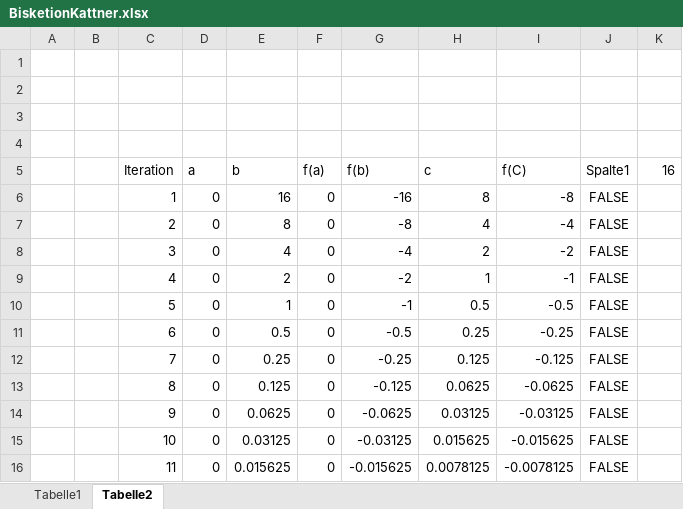
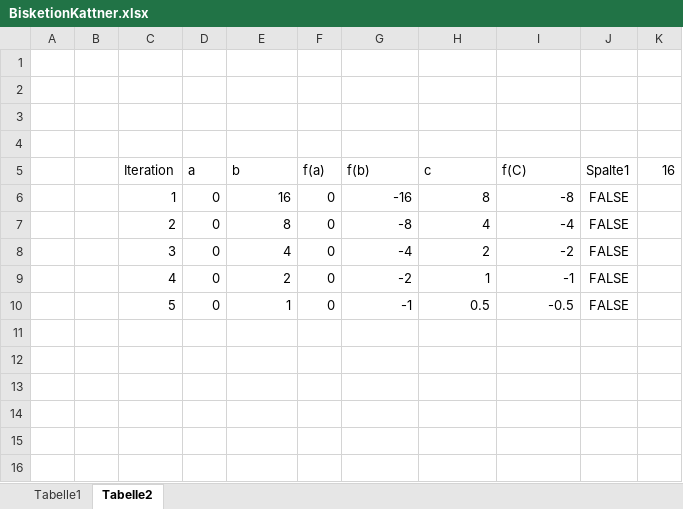
Before and after one commit to Smoothingo/Software_Programmierung, an Excel workbook: Schulsachen/3BWHII/SWP/Bisektion/BisketionKattner.xlsx, sheet Tabelle2, drawn as a sheet; values as stored, in another font and other column widths than the file's, no borders; charts and pictures and table styles not drawn; the diff names each change by its address in the sheet, - before the commit and + after, or states it on an @@ line.

```diff
--- a/Schulsachen/3BWHII/SWP/Bisektion/BisketionKattner.xlsx (sheet Tabelle2)
+++ b/Schulsachen/3BWHII/SWP/Bisektion/BisketionKattner.xlsx (sheet Tabelle2)
-row 11:  |  | 6 | 0 | 0.5 | 0 | -0.5 | 0.25 | -0.25 | FALSE
-row 12:  |  | 7 | 0 | 0.25 | 0 | -0.25 | 0.125 | -0.125 | FALSE
-row 13:  |  | 8 | 0 | 0.125 | 0 | -0.125 | 0.0625 | -0.0625 | FALSE
-row 14:  |  | 9 | 0 | 0.0625 | 0 | -0.0625 | 0.03125 | -0.03125 | FALSE
-row 15:  |  | 10 | 0 | 0.03125 | 0 | -0.03125 | 0.015625 | -0.015625 | FALSE
-row 16:  |  | 11 | 0 | 0.015625 | 0 | -0.015625 | 0.0078125 | -0.0078125 | FALSE
```
Also changed, not shown: sheet Tabelle1, charts or pictures, 5 other files.
